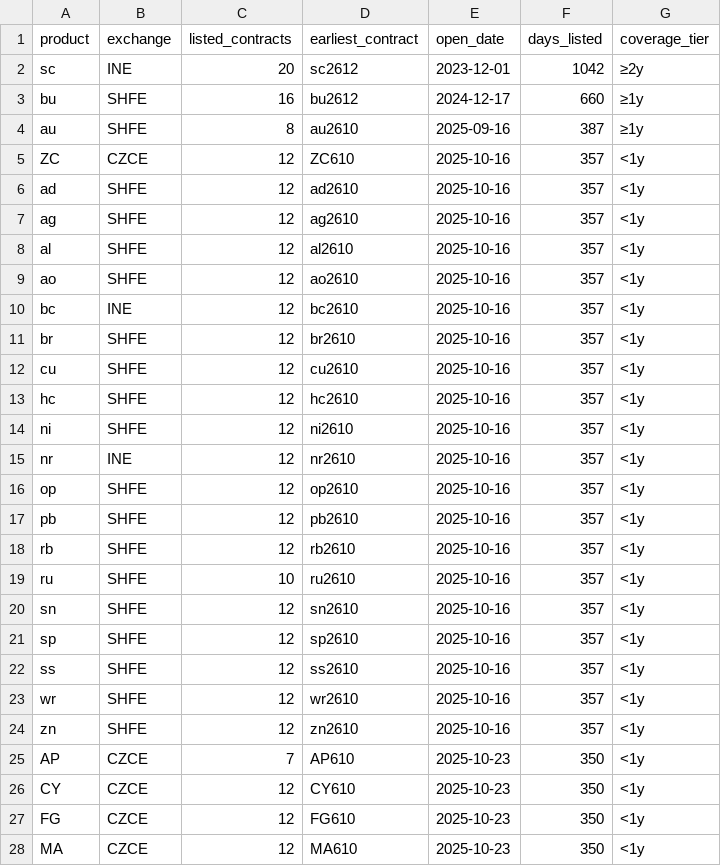
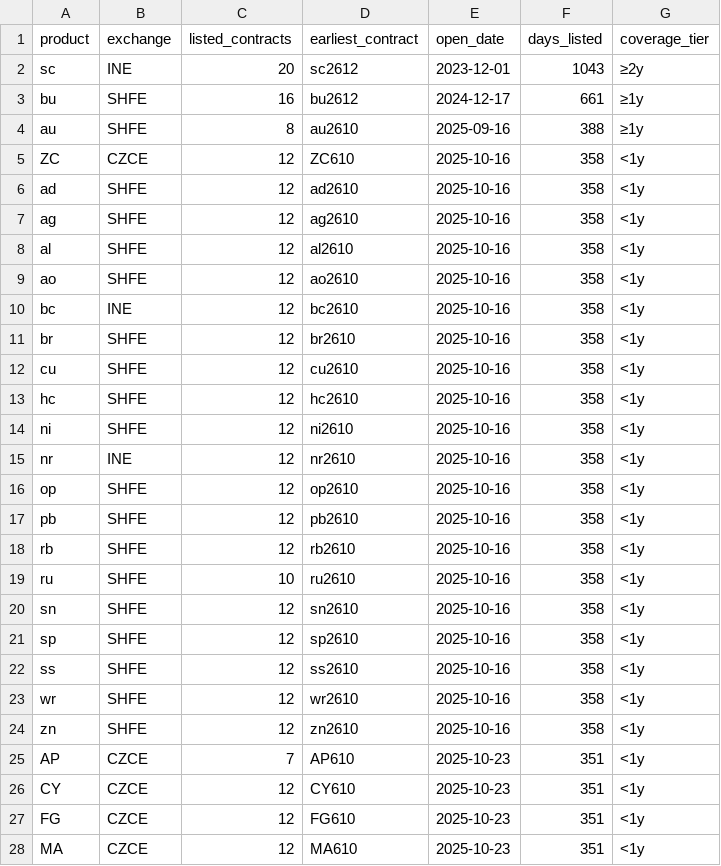
Before and after one commit to Wyndream/presbys, a CSV file: docs/presbys_products.csv, drawn as a sheet; only a part is shown; the diff covers the shown part only.

```diff
--- a/docs/presbys_products.csv
+++ b/docs/presbys_products.csv
@@ -1,28 +1,28 @@
 product,exchange,listed_contracts,earliest_contract,open_date,days_listed,coverage_tier
-"sc","INE",20,"sc2612","2023-12-01",1042,"≥2y"
-"bu","SHFE",16,"bu2612","2024-12-17",660,"≥1y"
-"au","SHFE",8,"au2610","2025-09-16",387,"≥1y"
-"ZC","CZCE",12,"ZC610","2025-10-16",357,"<1y"
-"ad","SHFE",12,"ad2610","2025-10-16",357,"<1y"
-"ag","SHFE",12,"ag2610","2025-10-16",357,"<1y"
-"al","SHFE",12,"al2610","2025-10-16",357,"<1y"
-"ao","SHFE",12,"ao2610","2025-10-16",357,"<1y"
-"bc","INE",12,"bc2610","2025-10-16",357,"<1y"
-"br","SHFE",12,"br2610","2025-10-16",357,"<1y"
-"cu","SHFE",12,"cu2610","2025-10-16",357,"<1y"
-"hc","SHFE",12,"hc2610","2025-10-16",357,"<1y"
-"ni","SHFE",12,"ni2610","2025-10-16",357,"<1y"
-"nr","INE",12,"nr2610","2025-10-16",357,"<1y"
-"op","SHFE",12,"op2610","2025-10-16",357,"<1y"
-"pb","SHFE",12,"pb2610","2025-10-16",357,"<1y"
-"rb","SHFE",12,"rb2610","2025-10-16",357,"<1y"
-"ru","SHFE",10,"ru2610","2025-10-16",357,"<1y"
-"sn","SHFE",12,"sn2610","2025-10-16",357,"<1y"
-"sp","SHFE",12,"sp2610","2025-10-16",357,"<1y"
-"ss","SHFE",12,"ss2610","2025-10-16",357,"<1y"
-"wr","SHFE",12,"wr2610","2025-10-16",357,"<1y"
-"zn","SHFE",12,"zn2610","2025-10-16",357,"<1y"
-"AP","CZCE",7,"AP610","2025-10-23",350,"<1y"
-"CY","CZCE",12,"CY610","2025-10-23",350,"<1y"
-"FG","CZCE",12,"FG610","2025-10-23",350,"<1y"
-"MA","CZCE",12,"MA610","2025-10-23",350,"<1y"
+"sc","INE",20,"sc2612","2023-12-01",1043,"≥2y"
+"bu","SHFE",16,"bu2612","2024-12-17",661,"≥1y"
+"au","SHFE",8,"au2610","2025-09-16",388,"≥1y"
+"ZC","CZCE",12,"ZC610","2025-10-16",358,"<1y"
+"ad","SHFE",12,"ad2610","2025-10-16",358,"<1y"
+"ag","SHFE",12,"ag2610","2025-10-16",358,"<1y"
+"al","SHFE",12,"al2610","2025-10-16",358,"<1y"
+"ao","SHFE",12,"ao2610","2025-10-16",358,"<1y"
+"bc","INE",12,"bc2610","2025-10-16",358,"<1y"
+"br","SHFE",12,"br2610","2025-10-16",358,"<1y"
+"cu","SHFE",12,"cu2610","2025-10-16",358,"<1y"
+"hc","SHFE",12,"hc2610","2025-10-16",358,"<1y"
+"ni","SHFE",12,"ni2610","2025-10-16",358,"<1y"
+"nr","INE",12,"nr2610","2025-10-16",358,"<1y"
+"op","SHFE",12,"op2610","2025-10-16",358,"<1y"
+"pb","SHFE",12,"pb2610","2025-10-16",358,"<1y"
+"rb","SHFE",12,"rb2610","2025-10-16",358,"<1y"
+"ru","SHFE",10,"ru2610","2025-10-16",358,"<1y"
+"sn","SHFE",12,"sn2610","2025-10-16",358,"<1y"
+"sp","SHFE",12,"sp2610","2025-10-16",358,"<1y"
+"ss","SHFE",12,"ss2610","2025-10-16",358,"<1y"
+"wr","SHFE",12,"wr2610","2025-10-16",358,"<1y"
+"zn","SHFE",12,"zn2610","2025-10-16",358,"<1y"
+"AP","CZCE",7,"AP610","2025-10-23",351,"<1y"
+"CY","CZCE",12,"CY610","2025-10-23",351,"<1y"
+"FG","CZCE",12,"FG610","2025-10-23",351,"<1y"
+"MA","CZCE",12,"MA610","2025-10-23",351,"<1y"
```
Also changed, not shown: 63 edited cells elsewhere in this file, 1 other file.
